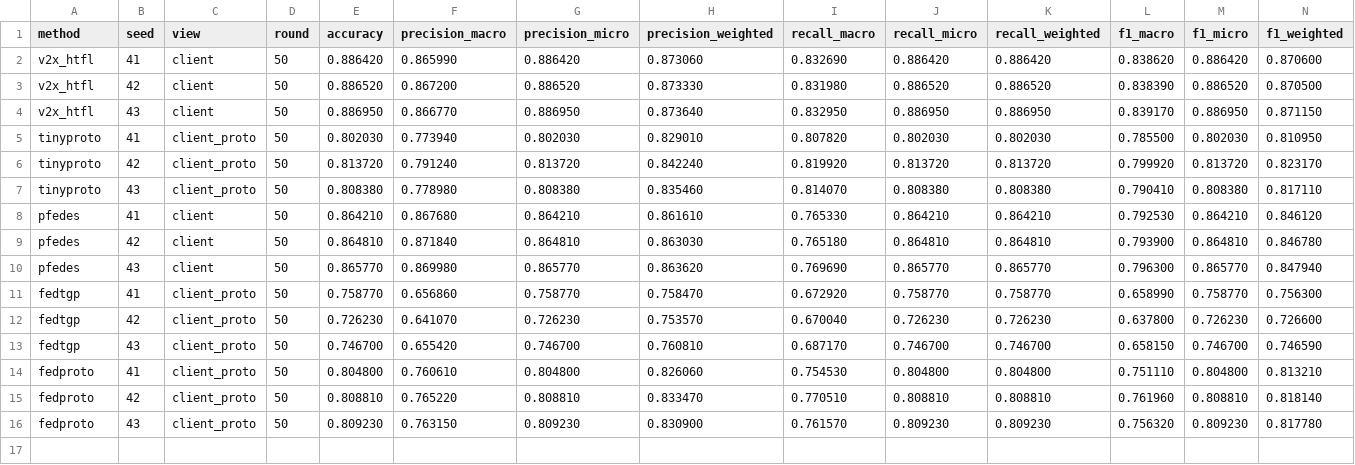
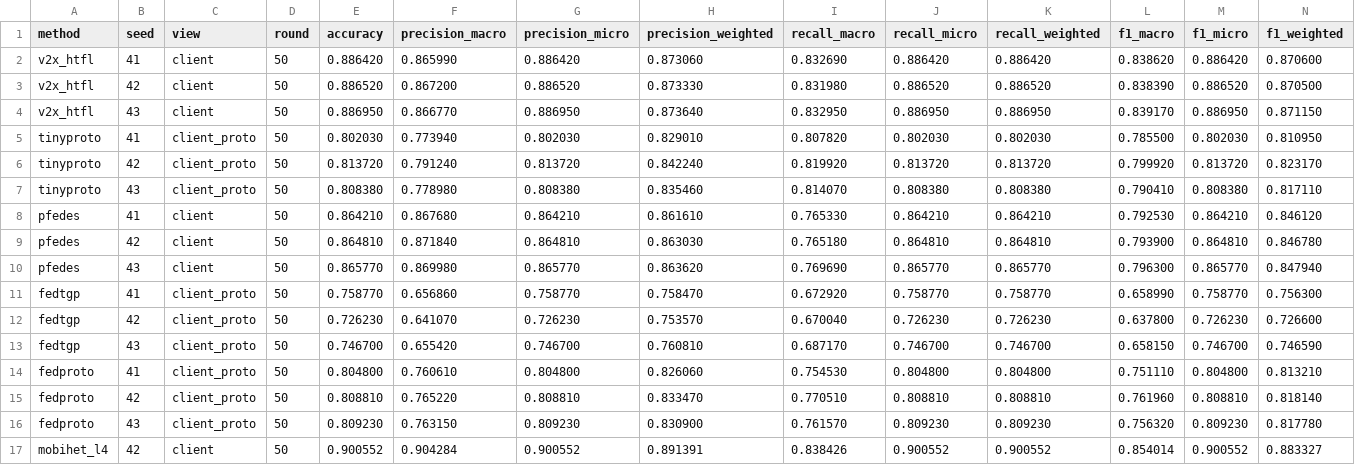
Before and after one commit to odixe06/experiment, a CSV file: experiments/mixed-case2/results.csv, drawn as a sheet; only a part is shown; rows hold the shown columns only; the diff names each change by its address in the sheet, - before the commit and + after, or states it on an @@ line.

Commit message:
Record verified mixed L4 case 2 seed 42 at round 50

```diff
--- a/experiments/mixed-case2/results.csv
+++ b/experiments/mixed-case2/results.csv
+row 17: mobihet_l4 | 42 | client | 50 | 0.900552 | 0.904284 | 0.900552 | 0.891391 | 0.838426 | 0.900552 | 0.900552 | 0.854014 | 0.900552 | 0.883327
```
Also changed, not shown: 5 other files.
